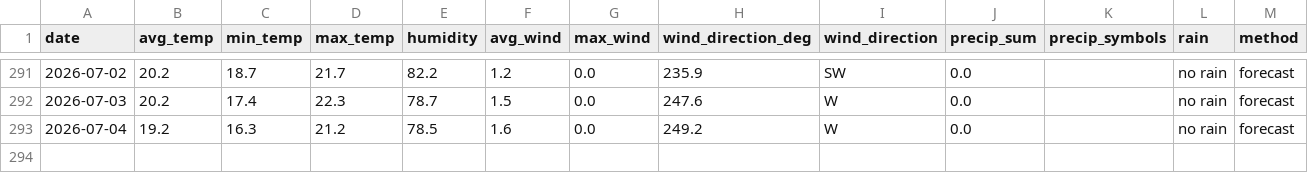
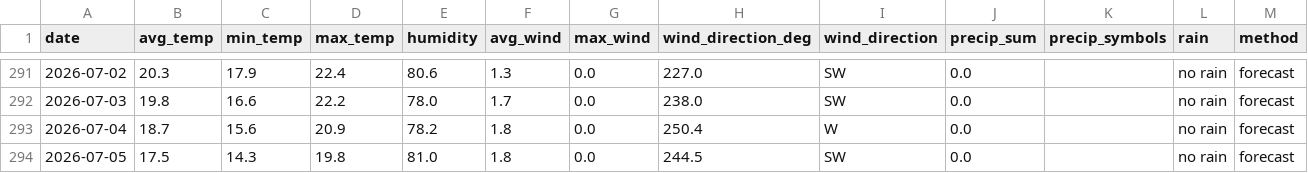
Before and after one commit to OlegChernodon/oc_public_reporitory, a CSV file: weather_daily.csv, drawn as a sheet; only a part is shown, gaps mark what is left out; the diff covers the shown part only.

```diff
--- a/weather_daily.csv
+++ b/weather_daily.csv
@@ -291,3 +291,4 @@ date,avg_temp,min_temp,max_temp,humidity,avg_wind,max_wind,wind_direction_deg,wi
-2026-07-02,20.2,18.7,21.7,82.2,1.2,0.0,235.9,SW,0.0,,no rain,forecast
-2026-07-03,20.2,17.4,22.3,78.7,1.5,0.0,247.6,W,0.0,,no rain,forecast
-2026-07-04,19.2,16.3,21.2,78.5,1.6,0.0,249.2,W,0.0,,no rain,forecast
+2026-07-02,20.3,17.9,22.4,80.6,1.3,0.0,227.0,SW,0.0,,no rain,forecast
+2026-07-03,19.8,16.6,22.2,78.0,1.7,0.0,238.0,SW,0.0,,no rain,forecast
+2026-07-04,18.7,15.6,20.9,78.2,1.8,0.0,250.4,W,0.0,,no rain,forecast
+2026-07-05,17.5,14.3,19.8,81.0,1.8,0.0,244.5,SW,0.0,,no rain,forecast
```
Also changed, not shown: 27 edited cells elsewhere in this file.
